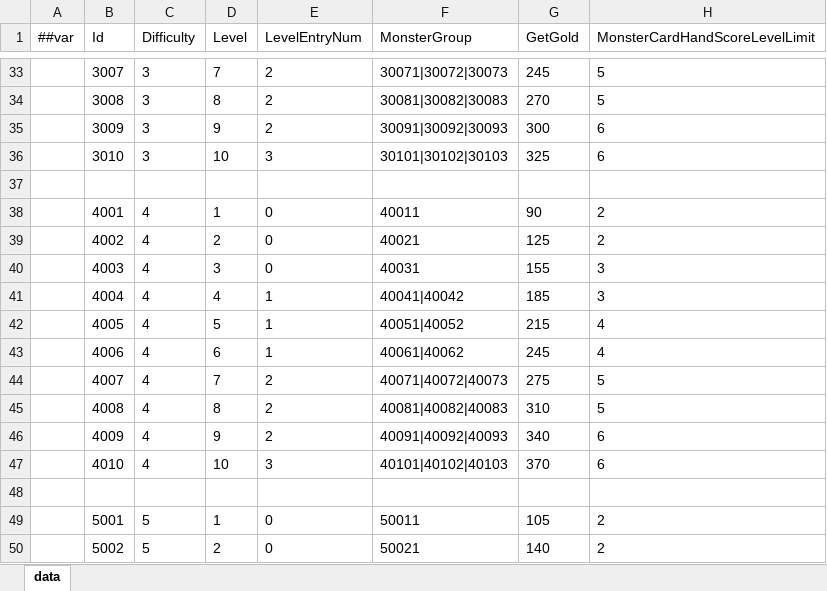
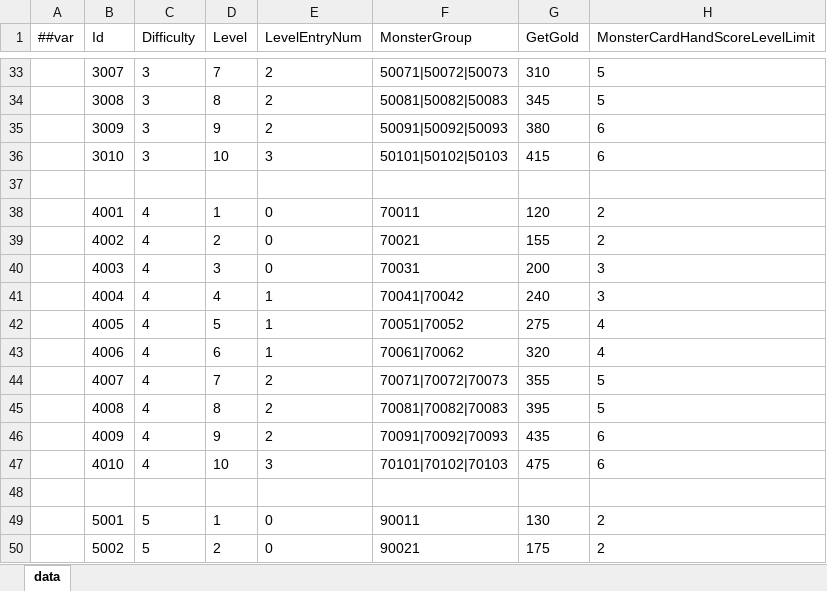
Before and after one commit to snakeazh/cardClient, an Excel workbook: Config/LevelConfig.xlsx, sheet data, drawn as a sheet; only a part is shown, gaps mark what is left out; values as stored, in another font and other column widths than the file's, no borders; the diff covers the shown part only; the diff names each change by its address in the sheet, - before the commit and + after, or states it on an @@ line.

```diff
--- a/Config/LevelConfig.xlsx (sheet data)
+++ b/Config/LevelConfig.xlsx (sheet data)
-F33 (MonsterGroup): 30071|30072|30073
+F33 (MonsterGroup): 50071|50072|50073
-G33 (GetGold): 245
+G33 (GetGold): 310
-F34 (MonsterGroup): 30081|30082|30083
+F34 (MonsterGroup): 50081|50082|50083
-G34 (GetGold): 270
+G34 (GetGold): 345
-F35 (MonsterGroup): 30091|30092|30093
+F35 (MonsterGroup): 50091|50092|50093
-G35 (GetGold): 300
+G35 (GetGold): 380
-F36 (MonsterGroup): 30101|30102|30103
+F36 (MonsterGroup): 50101|50102|50103
-G36 (GetGold): 325
+G36 (GetGold): 415
-F38 (MonsterGroup): 40011
+F38 (MonsterGroup): 70011
-G38 (GetGold): 90
+G38 (GetGold): 120
-F39 (MonsterGroup): 40021
+F39 (MonsterGroup): 70021
-G39 (GetGold): 125
+G39 (GetGold): 155
-F40 (MonsterGroup): 40031
+F40 (MonsterGroup): 70031
-G40 (GetGold): 155
+G40 (GetGold): 200
-F41 (MonsterGroup): 40041|40042
+F41 (MonsterGroup): 70041|70042
-G41 (GetGold): 185
+G41 (GetGold): 240
-F42 (MonsterGroup): 40051|40052
+F42 (MonsterGroup): 70051|70052
-G42 (GetGold): 215
+G42 (GetGold): 275
-F43 (MonsterGroup): 40061|40062
+F43 (MonsterGroup): 70061|70062
-G43 (GetGold): 245
+G43 (GetGold): 320
-F44 (MonsterGroup): 40071|40072|40073
+F44 (MonsterGroup): 70071|70072|70073
-G44 (GetGold): 275
+G44 (GetGold): 355
-F45 (MonsterGroup): 40081|40082|40083
+F45 (MonsterGroup): 70081|70082|70083
-G45 (GetGold): 310
+G45 (GetGold): 395
-F46 (MonsterGroup): 40091|40092|40093
+F46 (MonsterGroup): 70091|70092|70093
-G46 (GetGold): 340
+G46 (GetGold): 435
-F47 (MonsterGroup): 40101|40102|40103
+F47 (MonsterGroup): 70101|70102|70103
-G47 (GetGold): 370
+G47 (GetGold): 475
-F49 (MonsterGroup): 50011
+F49 (MonsterGroup): 90011
-G49 (GetGold): 105
+G49 (GetGold): 130
-F50 (MonsterGroup): 50021
+F50 (MonsterGroup): 90021
-G50 (GetGold): 140
+G50 (GetGold): 175
```
Also changed, not shown: 201 removed rows and 172 edited cells elsewhere in this sheet, Config/DialogueGroupConfig.xlsx, Config/MonsterConfig.xlsx, 5 other files.
